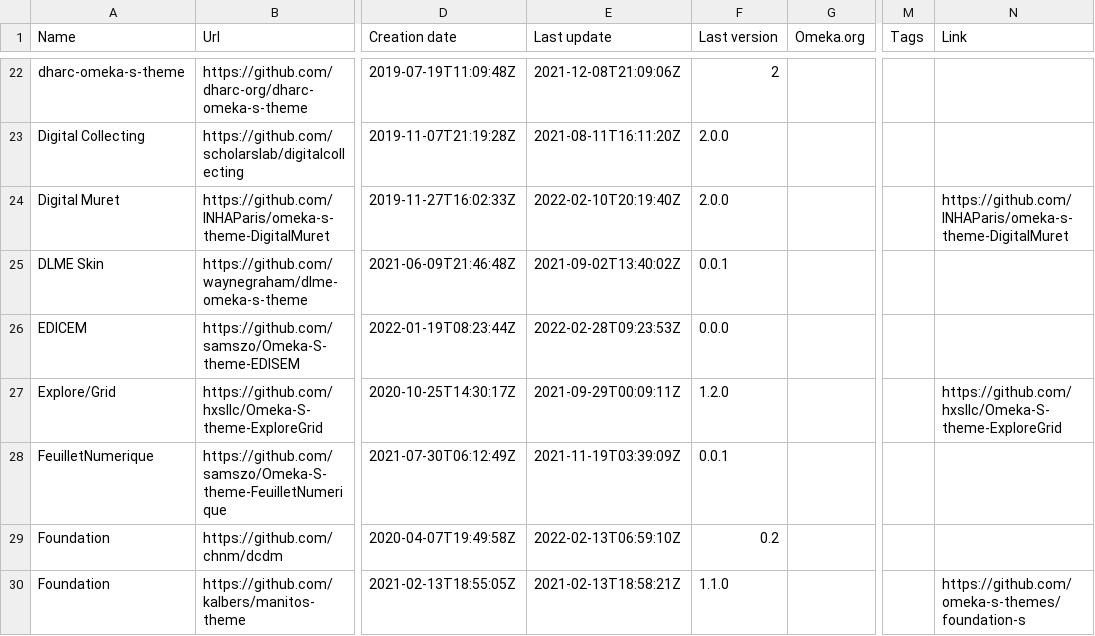
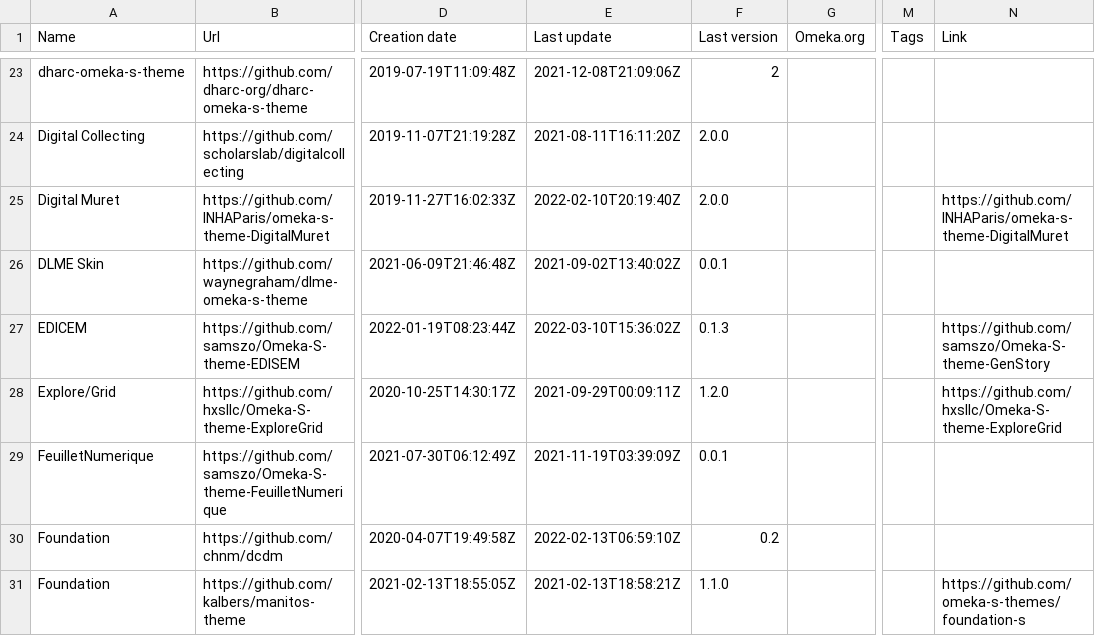
Before and after one commit to Daniel-KM/UpgradeToOmekaS, a CSV file: _data/omeka_s_themes.csv, drawn as a sheet; only a part is shown, gaps mark what is left out; addresses are those after the commit; the diff covers the shown part only; the diff names each change by its address in the sheet, - before the commit and + after, or states it on an @@ line.

Commit message:
Updated lists.

```diff
--- a/_data/omeka_s_themes.csv
+++ b/_data/omeka_s_themes.csv
-E27 (Last update): 2022-02-28T09:23:53Z
+E27 (Last update): 2022-03-10T15:36:02Z
-F27 (Last version): 0.0.0
+F27 (Last version): 0.1.3
-N27 (Link): (empty)
+N27 (Link): https://github.com/samszo/Omeka-S-theme-GenStory
```
Also changed, not shown: 1 added row and 4 edited cells elsewhere in this file, _data/omeka_plugins.csv, _data/omeka_s_modules.csv.
